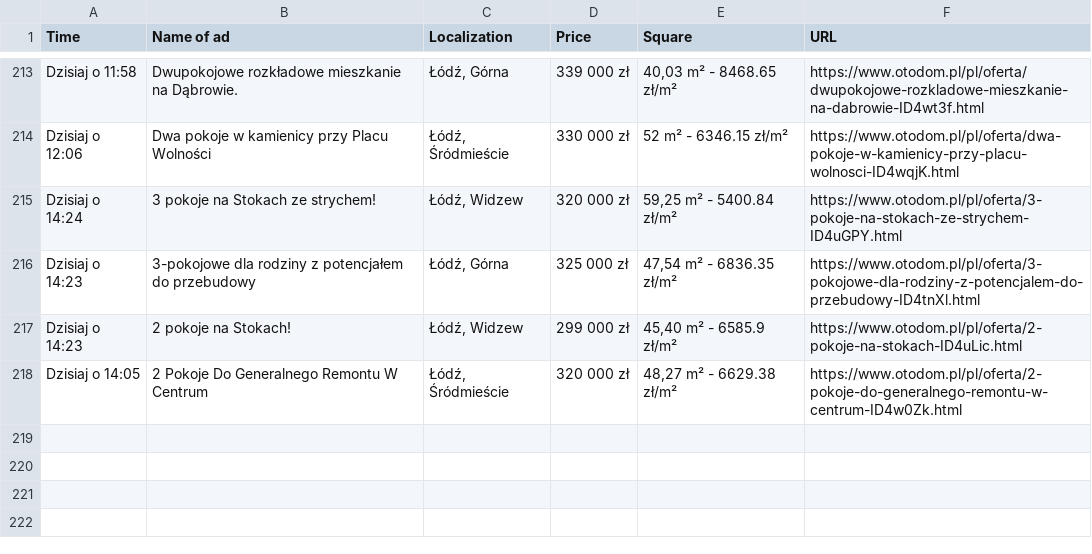
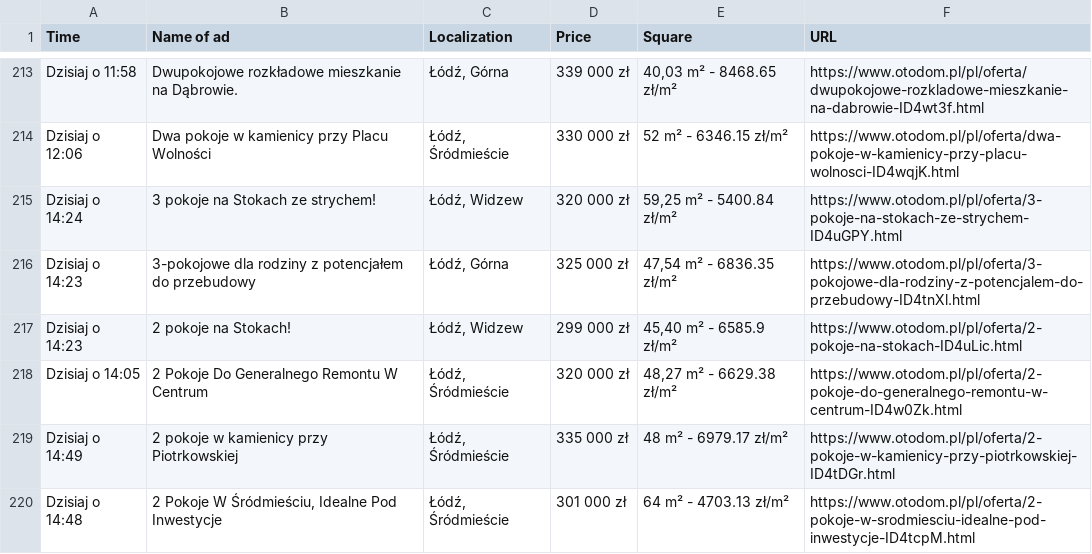
Before and after one commit to OleksandrGnatyuk/olx_parser_bot, a CSV file: csv/all_ad.csv, drawn as a sheet; only a part is shown, gaps mark what is left out.

```diff
--- a/csv/all_ad.csv
+++ b/csv/all_ad.csv
@@ -218 +218,3 @@ Dzisiaj o 14:23,2 pokoje na Stokach!,"Łódź, Widzew",299 000 zł,"45,40 m² -
 Dzisiaj o 14:05,2 Pokoje Do Generalnego Remontu W Centrum,"Łódź, Śródmieście",320 000 zł,"48,27 m² - 6629.38 zł/m²",https://www.otodom.pl/pl/oferta/2-pokoje-do-generalnego-remontu-w-centrum-ID4w0Zk.html
+Dzisiaj o 14:49,2 pokoje w kamienicy przy Piotrkowskiej,"Łódź, Śródmieście",335 000 zł,48 m² - 6979.17 zł/m²,https://www.otodom.pl/pl/oferta/2-pokoje-w-kamienicy-przy-piotrkowskiej-ID4tDGr.html
+Dzisiaj o 14:48,"2 Pokoje W Śródmieściu, Idealne Pod Inwestycje","Łódź, Śródmieście",301 000 zł,64 m² - 4703.13 zł/m²,https://www.otodom.pl/pl/oferta/2-pokoje-w-srodmiesciu-idealne-pod-inwestycje-ID4tcpM.html
```
